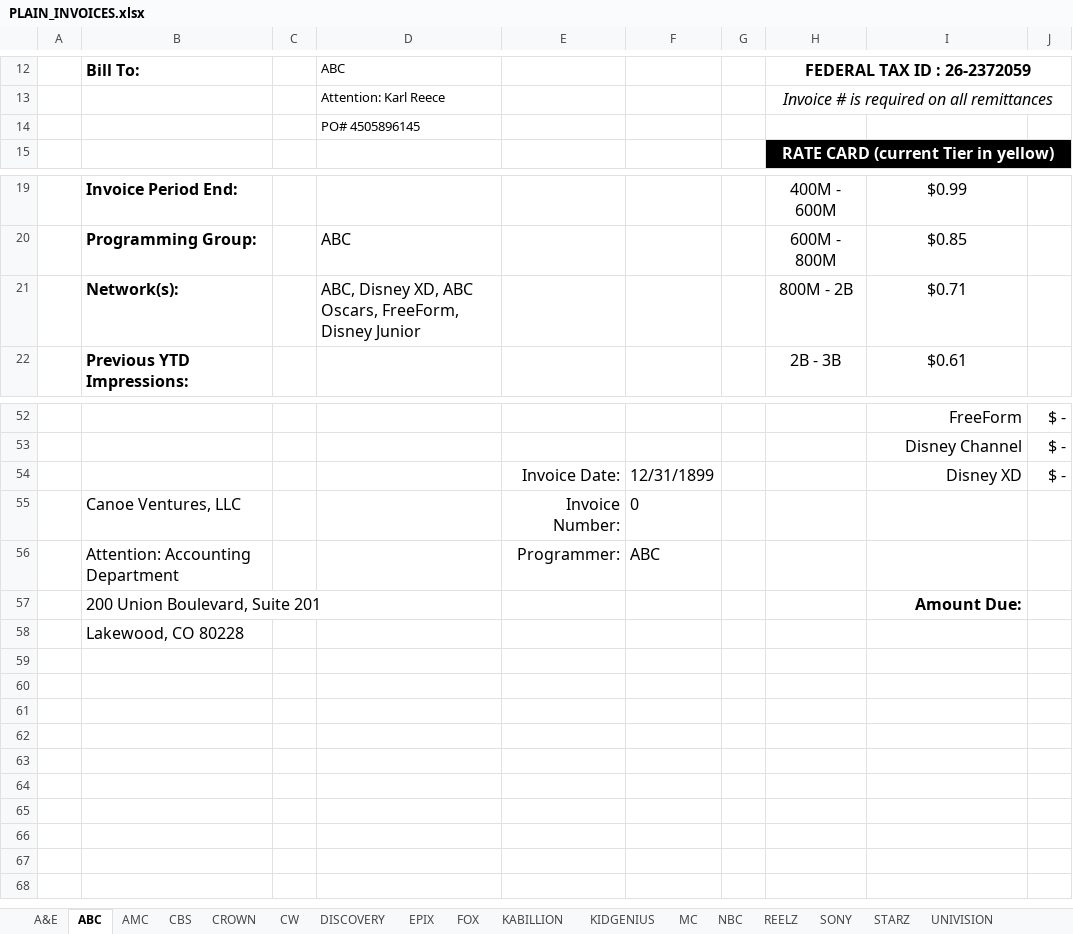
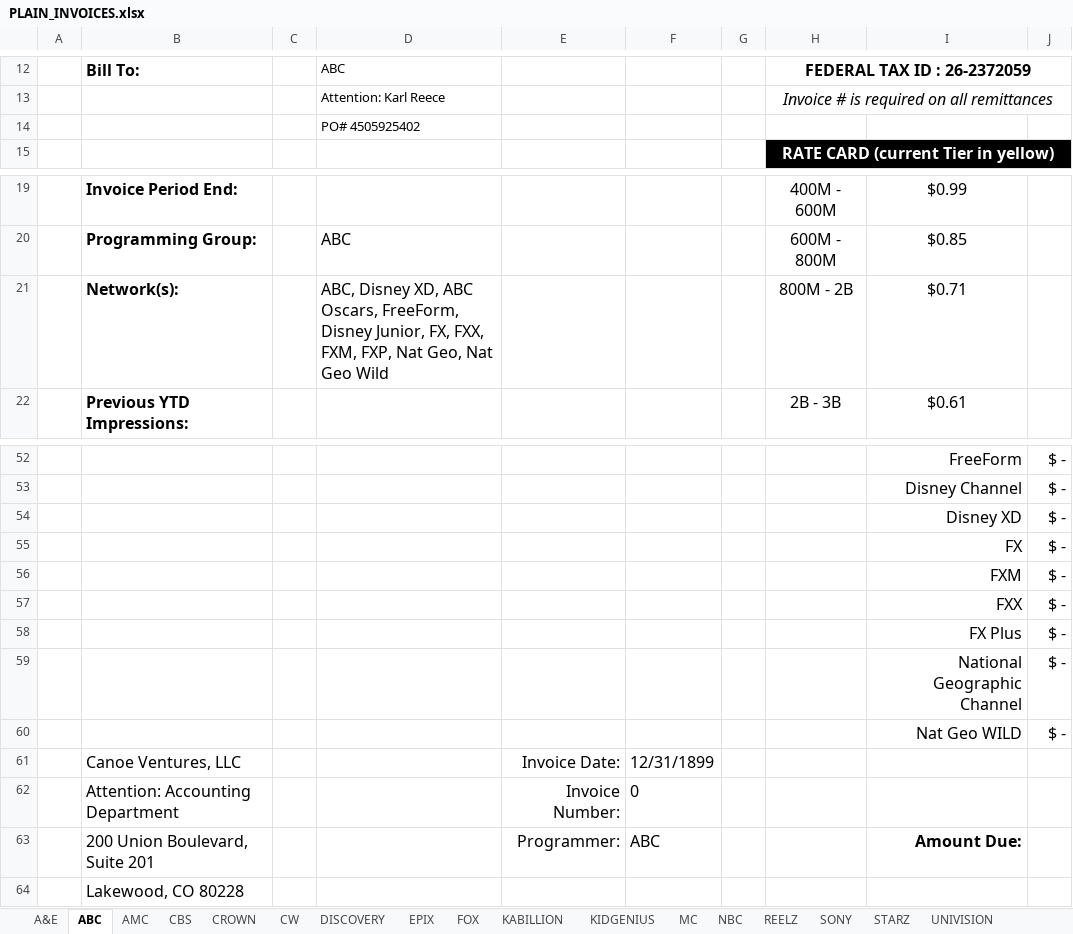
Before and after one commit to h-zanetti/canoe, an Excel workbook: invoice/plain_invoices/PLAIN_INVOICES.xlsx, sheet ABC, drawn as a sheet; only a part is shown, gaps mark what is left out; values as stored, in another font and other column widths than the file's, no borders; charts and pictures not drawn; removed rows and columns are numbered as before the commit, all else as after; the diff names each change by its address in the sheet, - before the commit and + after, or states it on an @@ line.

```diff
--- a/invoice/plain_invoices/PLAIN_INVOICES.xlsx (sheet ABC)
+++ b/invoice/plain_invoices/PLAIN_INVOICES.xlsx (sheet ABC)
-D14: PO# 4505896145
+D14: PO# 4505925402
-D21: …FreeForm, Disney Junior
+D21: …FreeForm, Disney Junior, FX, FXX, FXM, FXP, Nat Geo, Nat Geo Wild
-E54: Invoice Date:
+E54: (empty)
-F54: 12/31/1899
+F54: (empty)
+row 55:  |  |  |  |  |  |  |  | FX | $ -
+row 56:  |  |  |  |  |  |  |  | FXM | $ -
+row 57:  |  |  |  |  |  |  |  | FXX | $ -
+row 58:  |  |  |  |  |  |  |  | FX Plus | $ -
+row 59:  |  |  |  |  |  |  |  | National Geographic Channel | $ -
+row 60:  |  |  |  |  |  |  |  | Nat Geo WILD | $ -
+row 61:  | Canoe Ventures, LLC |  |  | Invoice Date: | 12/31/1899
-B62: Canoe Ventures, LLC
+B62: Attention: Accounting Department
-B63: Attention: Accounting Department
+B63: 200 Union Boulevard, Suite 201
-I63: (empty)
+I63: Amount Due:
-row 57:  | 200 Union Boulevard, Suite 201 |  |  |  |  |  |  | Amount Due:
```
Also changed, not shown: sheet FOX, sheet DISCOVERY, formulas that keep their value, charts or pictures, 12 other files.
